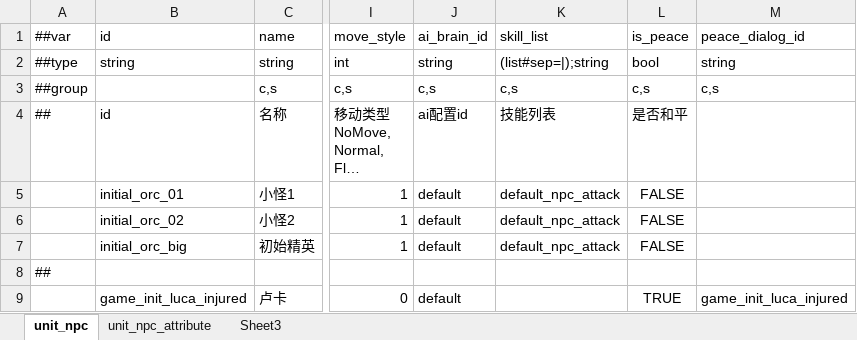
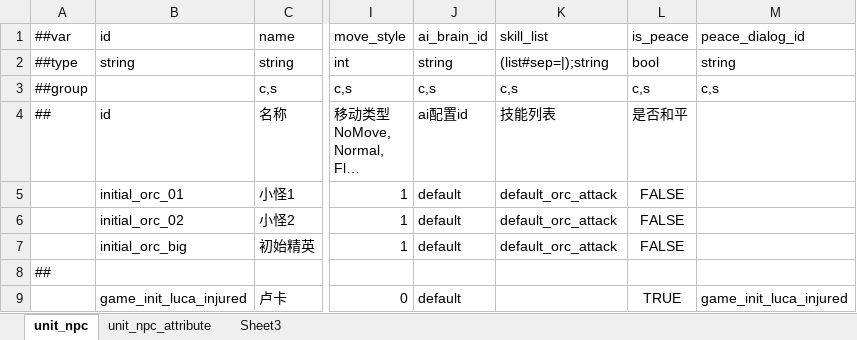
Before and after one commit to nmbswls/FkSucProj, an Excel workbook: Config/Datas/unit_npc.xlsx, sheet unit_npc, drawn as a sheet; only a part is shown, gaps mark what is left out; long unchanged cells end in …; values as stored, in another font and other column widths than the file's, no borders; the diff names each change by its address in the sheet, - before the commit and + after, or states it on an @@ line.

```diff
--- a/Config/Datas/unit_npc.xlsx (sheet unit_npc)
+++ b/Config/Datas/unit_npc.xlsx (sheet unit_npc)
-K5:K7: default_npc_attack
+K5:K7: default_orc_attack
```
Also changed, not shown: 36 other files.
